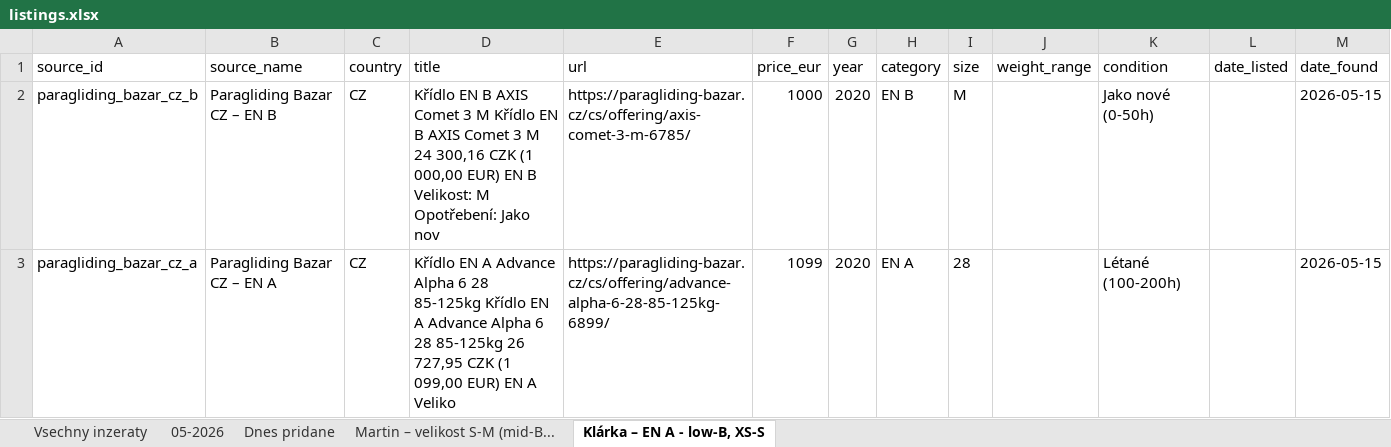
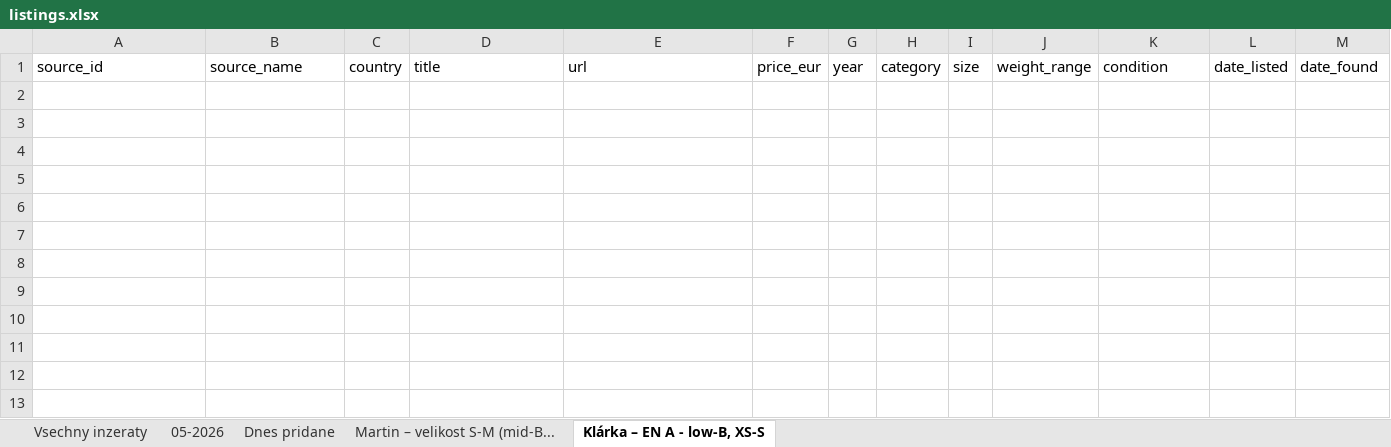
Before and after one commit to zimmema3/paragliding, an Excel workbook: data/bazar_watcher/listings.xlsx, sheet Klárka – EN A - low-B, XS-S, drawn as a sheet; values as stored, in another font and other column widths than the file's, no borders; the diff names each change by its address in the sheet, - before the commit and + after, or states it on an @@ line.

```diff
--- a/data/bazar_watcher/listings.xlsx (sheet Klárka – EN A - low-B, XS-S)
+++ b/data/bazar_watcher/listings.xlsx (sheet Klárka – EN A - low-B, XS-S)
-row 2: paragliding_bazar_cz_b | Paragliding Bazar CZ – EN B | CZ | Křídlo EN B AXIS Comet 3 M Křídlo EN B AXIS Comet 3 M 24 300,16 CZK (1 000,00 EUR) EN B Velikost: M Opotřebení: Jako nov | https://paragliding-bazar.cz/cs/offering/axis-comet-3-m-6785/ | 1000 | 2020 | EN B | M |  | Jako nové (0-50h) |  | 2026-05-15
-row 3: paragliding_bazar_cz_a | Paragliding Bazar CZ – EN A | CZ | Křídlo EN A Advance Alpha 6 28 85-125kg Křídlo EN A Advance Alpha 6 28 85-125kg 26 727,95 CZK (1 099,00 EUR) EN A Veliko | https://paragliding-bazar.cz/cs/offering/advance-alpha-6-28-85-125kg-6899/ | 1099 | 2020 | EN A | 28 |  | Létané (100-200h) |  | 2026-05-15
```
Also changed, not shown: sheet Dnes pridane, sheet 05-2026, sheet Vsechny inzeraty, sheet Martin – velikost S-M (mid-B..., 1 other file.
